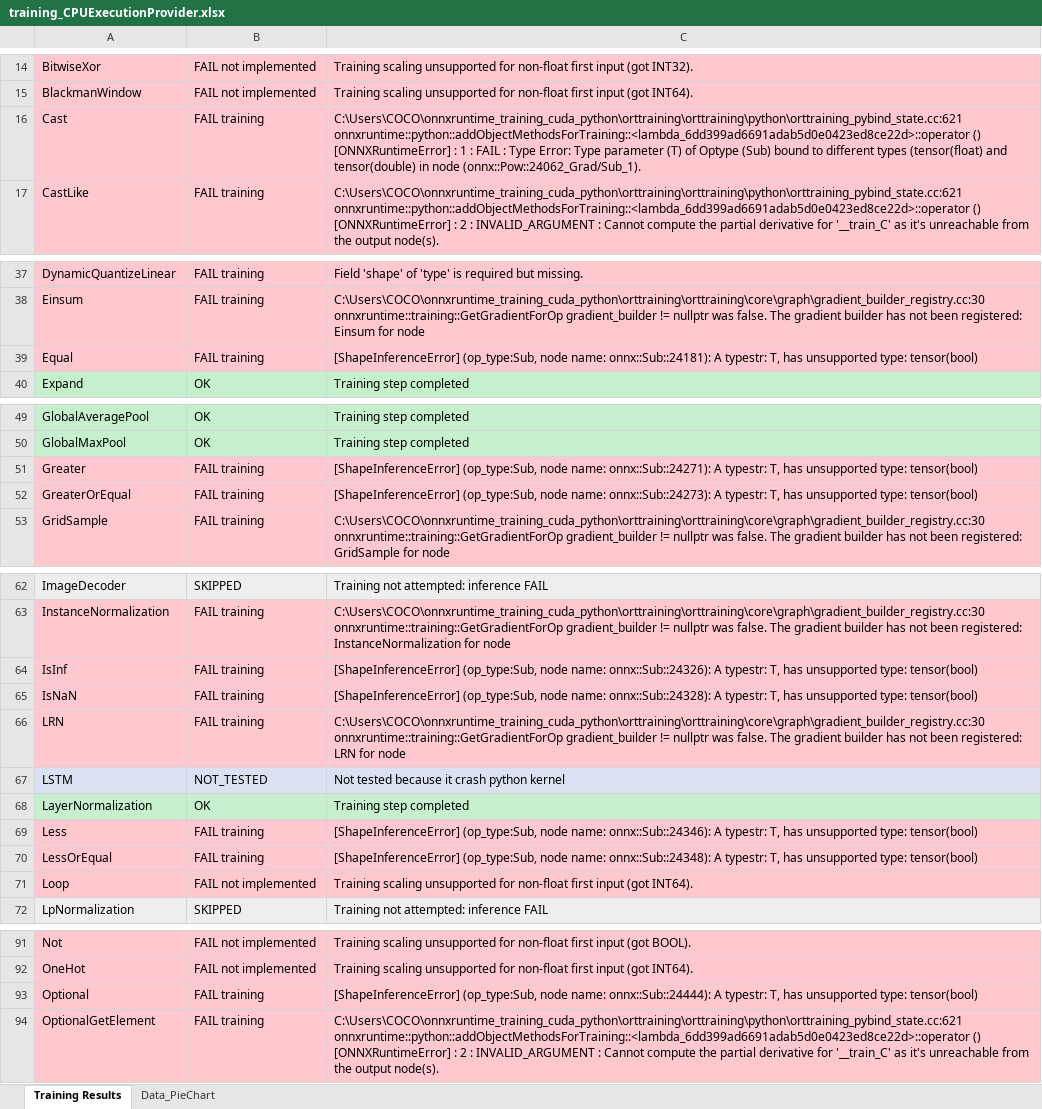
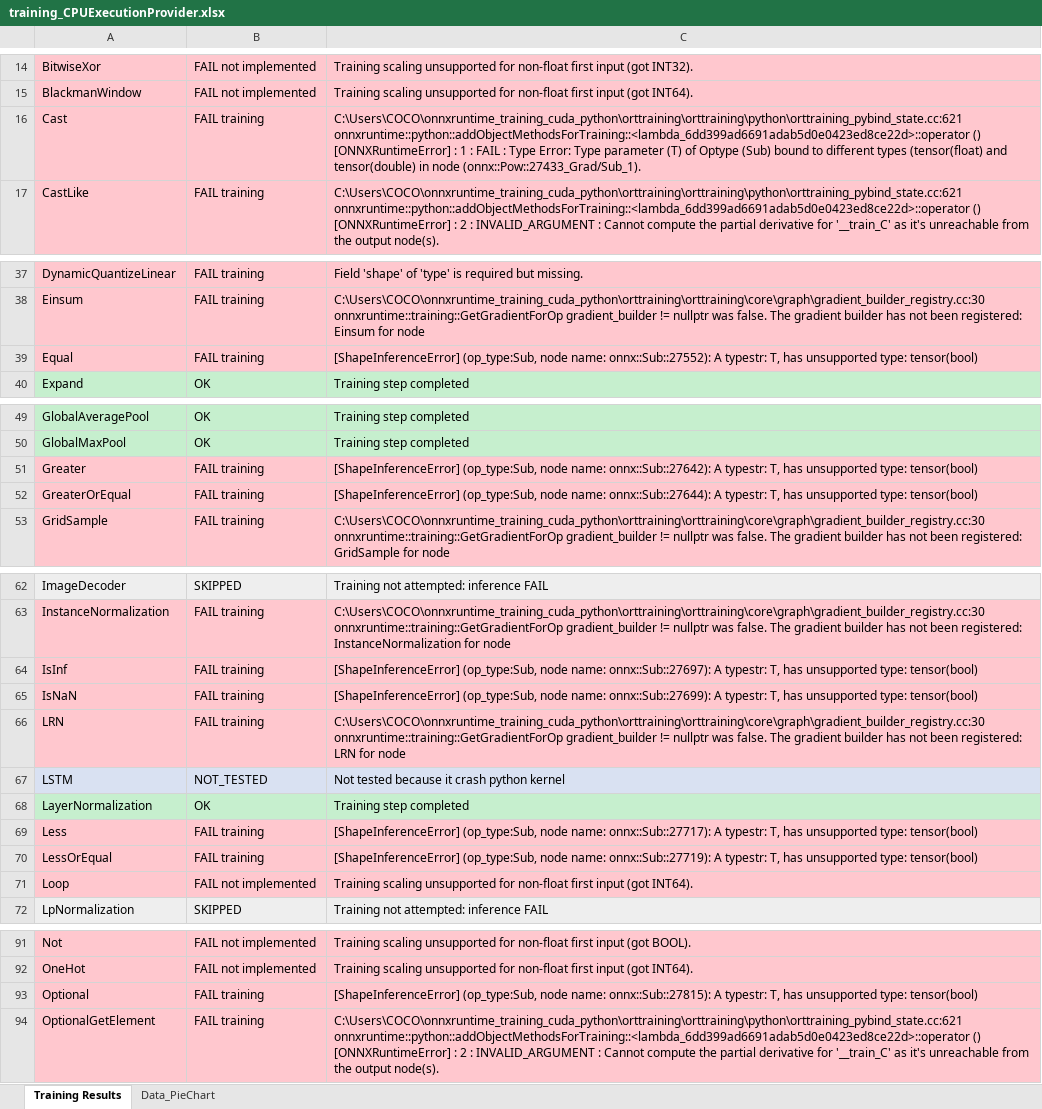
Before and after one commit to Graiphic/ONNX-Runtime, an Excel workbook: Execution Providers Tester/opset_22/CPU/training_CPUExecutionProvider.xlsx, sheet Training Results, drawn as a sheet; only a part is shown, gaps mark what is left out; values as stored, in another font and other column widths than the file's, no borders; charts and pictures not drawn; the diff covers the shown part only; the diff names each change by its address in the sheet, - before the commit and + after, or states it on an @@ line.

```diff
--- a/Execution Providers Tester/opset_22/CPU/training_CPUExecutionProvider.xlsx (sheet Training Results)
+++ b/Execution Providers Tester/opset_22/CPU/training_CPUExecutionProvider.xlsx (sheet Training Results)
-C16: …in node (onnx::Pow::24062_Grad/Sub_1).
+C16: …in node (onnx::Pow::27433_Grad/Sub_1).
-C39: …node name: onnx::Sub::24181): A typestr:…
+C39: …node name: onnx::Sub::27552): A typestr:…
-C51: …node name: onnx::Sub::24271): A typestr:…
+C51: …node name: onnx::Sub::27642): A typestr:…
-C52: …node name: onnx::Sub::24273): A typestr:…
+C52: …node name: onnx::Sub::27644): A typestr:…
-C64: …node name: onnx::Sub::24326): A typestr:…
+C64: …node name: onnx::Sub::27697): A typestr:…
-C65: …node name: onnx::Sub::24328): A typestr:…
+C65: …node name: onnx::Sub::27699): A typestr:…
-C69: …node name: onnx::Sub::24346): A typestr:…
+C69: …node name: onnx::Sub::27717): A typestr:…
-C70: …node name: onnx::Sub::24348): A typestr:…
+C70: …node name: onnx::Sub::27719): A typestr:…
-C93: …node name: onnx::Sub::24444): A typestr:…
+C93: …node name: onnx::Sub::27815): A typestr:…
```
Also changed, not shown: 3 edited cells elsewhere in this sheet, Execution Providers Tester/opset_22/CPU/report_CPUExecutionProvider.xlsx, Execution Providers Tester/opset_22/CPU/report_CPUExecutionProvider_aggregated.xlsx, 6 other files.
